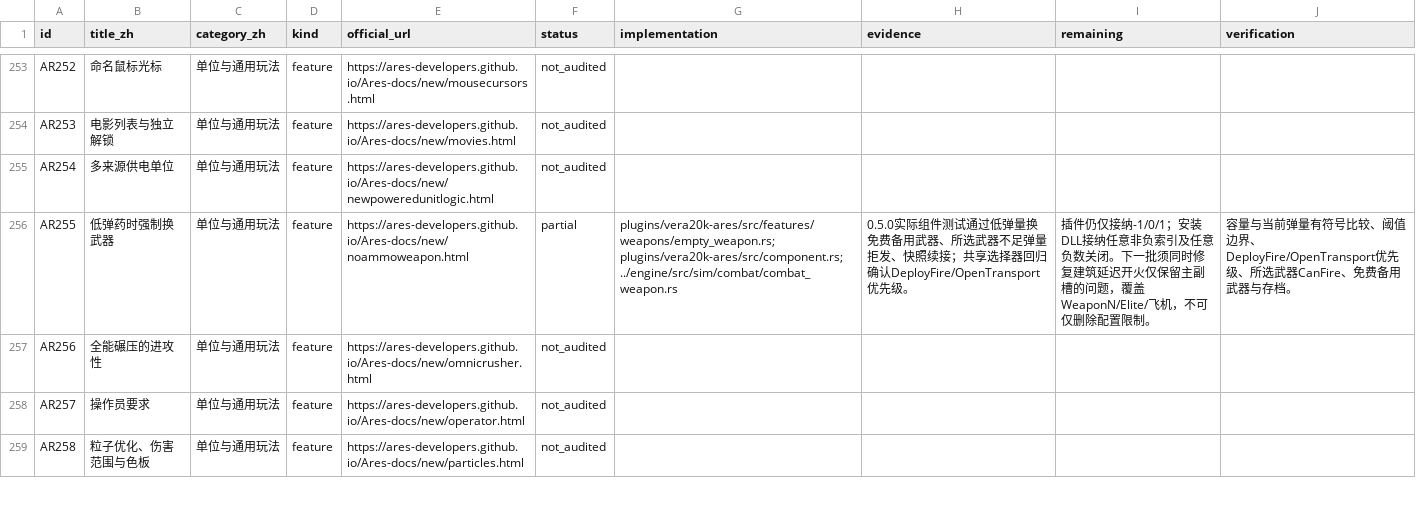
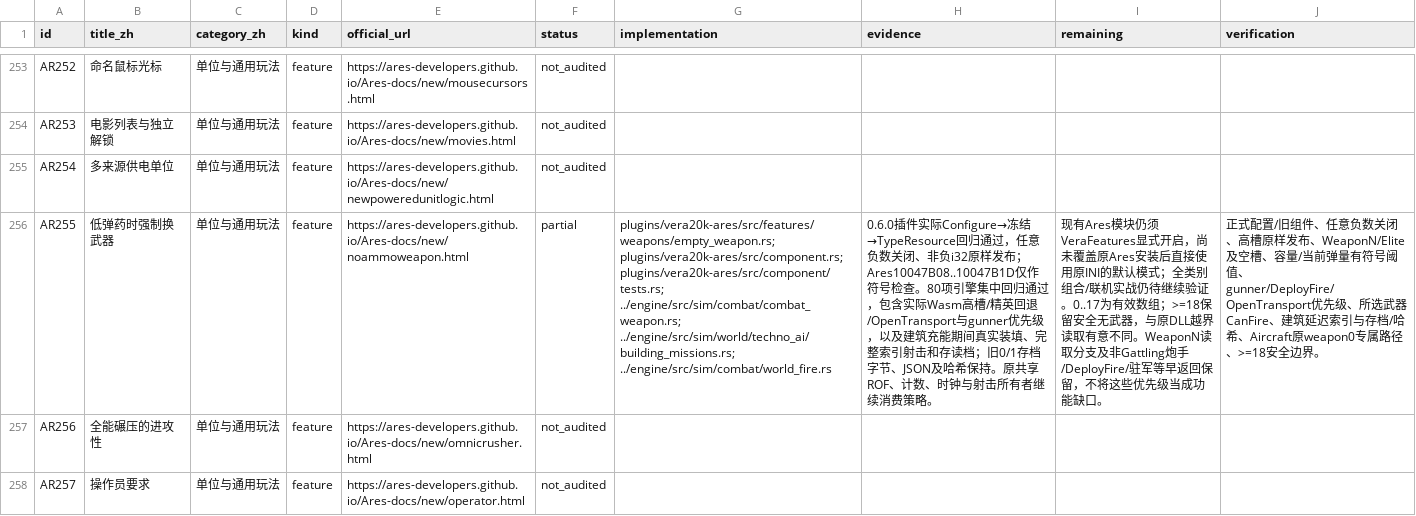
Before and after one commit to zzzzzzzh321/yr-mod-plugins, a CSV file: compatibility/ares-features.csv, drawn as a sheet; only a part is shown, gaps mark what is left out; the shorter side is filled out with more unchanged rows; the diff names each change by its address in the sheet, - before the commit and + after, or states it on an @@ line.

Commit message:
Preserve Ares NoAmmoWeapon's signed full-index configuration
Ares10047B08..10047B1D rejects only negative indices; remove the artificial
primary/secondary-only configuration guard. Negative values disable overrides.
The host retains slot lookup, selection priority, clocks and bounds safety.

Component0.6.0 keeps config5/state1 and existing SDK messages. Update the pinned
host and usage/compatibility documentation for full delayed-building indices.
Validation:API4, packager5, plugin15 and80 focused engine/retail tests pass.

```diff
--- a/compatibility/ares-features.csv
+++ b/compatibility/ares-features.csv
-G256 (implementation): plugins/vera20k-ares/src/features/weapons/empty_weapon.rs; plugins/vera20k-ares/src/component.rs; ../engine/src/sim/combat/combat_weapon.rs
+G256 (implementation): plugins/vera20k-ares/src/features/weapons/empty_weapon.rs; plugins/vera20k-ares/src/component.rs; plugins/vera20k-ares/src/component/tests.rs; ../engine/src/sim/combat/combat_weapon.rs; ../engine/src/sim/world/techno_ai/building_missions.rs; ../engine/src/sim/combat/world_fire.rs
-H256 (evidence): 0.5.0实际组件测试通过低弹量换免费备用武器、所选武器不足弹量拒发、快照续接；共享选择器回归确认DeployFire/OpenTransport优先级。
+H256 (evidence): 0.6.0插件实际Configure→冻结→TypeResource回归通过，任意负数关闭、非负i32原样发布；Ares10047B08..10047B1D仅作符号检查。80项引擎集中回归通过，包含实际Wasm高槽/精英回退/OpenTransport与gunner优先级，以及建筑充能期间真实装填、完整索引射击和存读档；旧0/1存档字节、JSON及哈希保持。原共享ROF、计数、时钟与射击所有者继续消费策略。
-I256 (remaining): 插件仍仅接纳-1/0/1；安装DLL接纳任意非负索引及任意负数关闭。下一批须同时修复建筑延迟开火仅保留主副槽的问题，覆盖WeaponN/Elite/飞机，不可仅删除配置限制。
+I256 (remaining): 现有Ares模块仍须VeraFeatures显式开启，尚未覆盖原Ares安装后直接使用原INI的默认模式；全类别组合/联机实战仍待继续验证。0..17为有效数组；>=18保留安全无武器，与原DLL越界读取有意不同。WeaponN读取分支及非Gattling炮手/DeployFire/驻军等早返回保留，不将这些优先级当成功能缺口。
-J256 (verification): 容量与当前弹量有符号比较、阈值边界、DeployFire/OpenTransport优先级、所选武器CanFire、免费备用武器与存档。
+J256 (verification): 正式配置/旧组件、任意负数关闭、高槽原样发布、WeaponN/Elite及空槽、容量/当前弹量有符号阈值、gunner/DeployFire/OpenTransport优先级、所选武器CanFire、建筑延迟索引与存档/哈希、Aircraft原weapon0专属路径、>=18安全边界。
```
Also changed, not shown: 9 other files.
